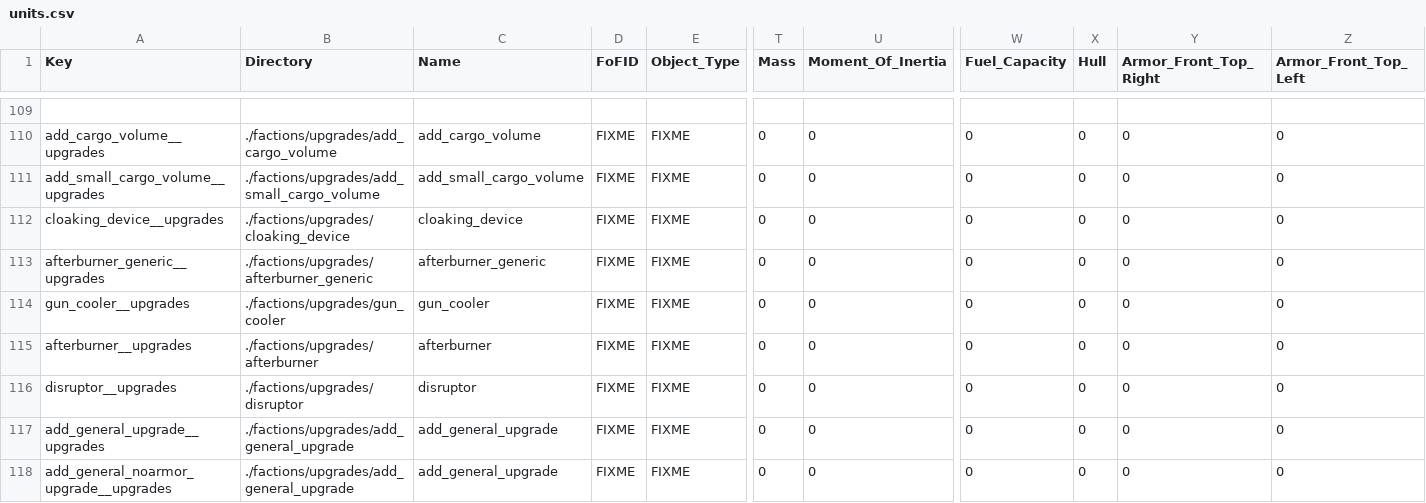
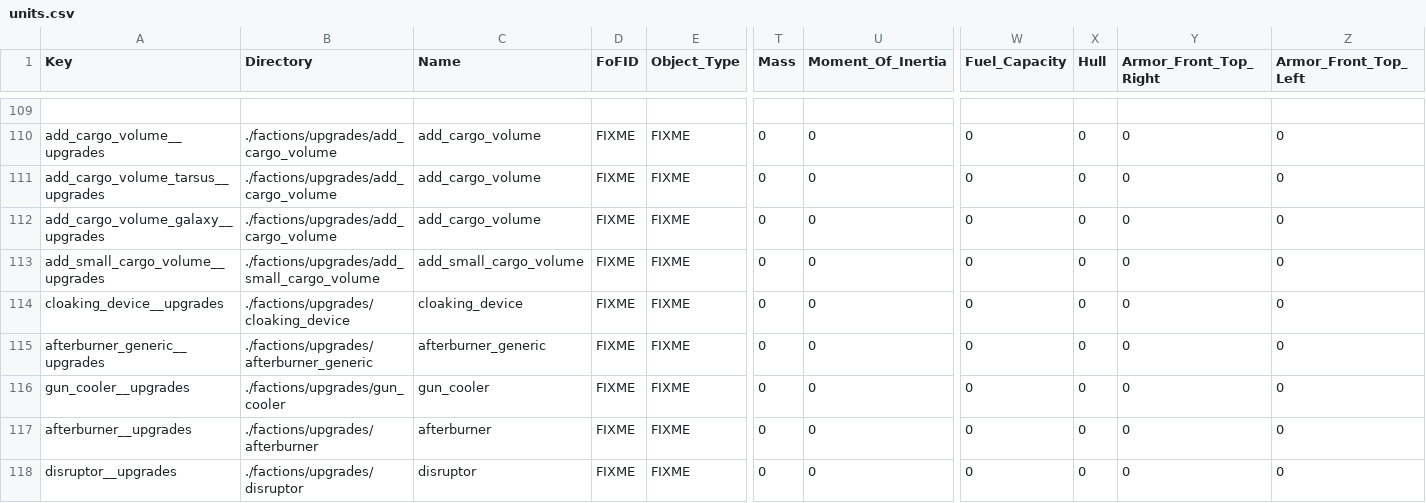
Before and after one commit to bsmr-games/Privateer-Gemini-Gold, a CSV file: privgold/trunk/units/units.csv, drawn as a sheet; only a part is shown, gaps mark what is left out; the shorter side is filled out with more unchanged rows; rows hold the shown columns only; the diff names each change by its address in the sheet, - before the commit and + after, or states it on an @@ line.

Commit message:
Fixed bug #2: cargo expansion now adds different levels of cargo for different ships: tarsus gets 50, orion gets 25 and galaxy gets 75

```diff
--- a/privgold/trunk/units/units.csv
+++ b/privgold/trunk/units/units.csv
+row 111: add_cargo_volume_tarsus__upgrades | ./factions/upgrades/add_cargo_volume | add_cargo_volume | FIXME | FIXME | 0 | 0 | 0 | 0 | 0 | 0
+row 112: add_cargo_volume_galaxy__upgrades | ./factions/upgrades/add_cargo_volume | add_cargo_volume | FIXME | FIXME | 0 | 0 | 0 | 0 | 0 | 0
```
Also changed, not shown: privgold/trunk/master_part_list.csv, 4 other files.
